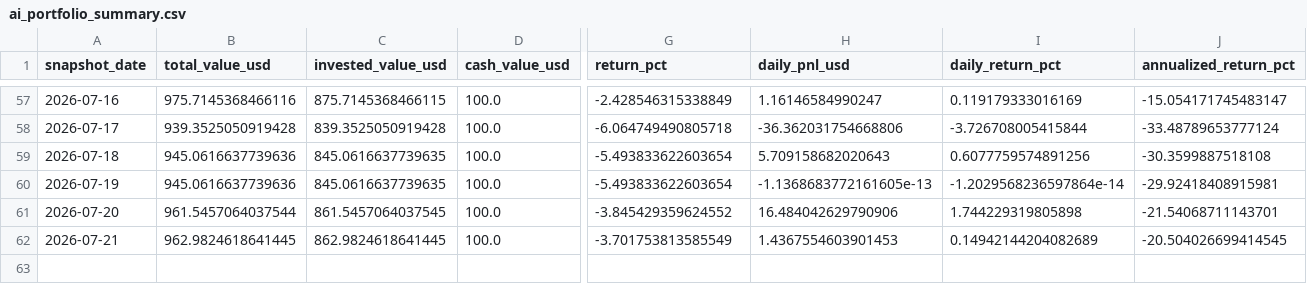
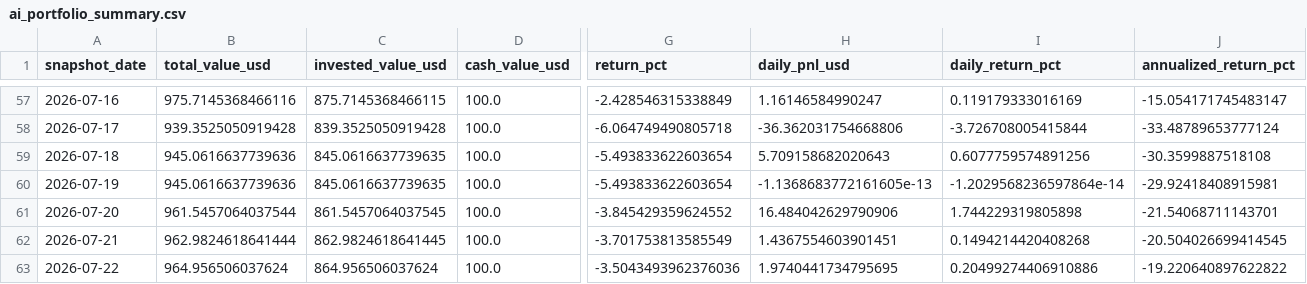
Before and after one commit to linjiw/quant-learn, a CSV file: data/portfolio/ai_portfolio_summary.csv, drawn as a sheet; only a part is shown, gaps mark what is left out; rows hold the shown columns only; the diff names each change by its address in the sheet, - before the commit and + after, or states it on an @@ line.

```diff
--- a/data/portfolio/ai_portfolio_summary.csv
+++ b/data/portfolio/ai_portfolio_summary.csv
-B62 (total_value_usd): 962.9824618641445
+B62 (total_value_usd): 962.9824618641444
-H62 (daily_pnl_usd): 1.4367554603901453
+H62 (daily_pnl_usd): 1.4367554603901451
-I62 (daily_return_pct): 0.14942144204082689
+I62 (daily_return_pct): 0.1494214420408268
+row 63: 2026-07-22 | 964.956506037624 | 864.956506037624 | 100.0 | -3.5043493962376036 | 1.9740441734795695 | 0.20499274406910886 | -19.220640897622822
```
Also changed, not shown: data/portfolio/ai_portfolio_snapshots.csv.
